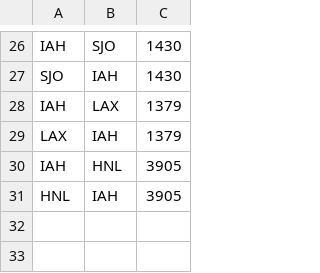
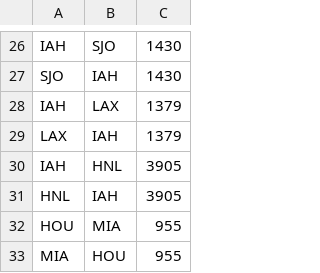
Before and after one commit to CarlosVanzego/flight-route-optimizer, a CSV file: data/routes.csv, drawn as a sheet; only a part is shown, gaps mark what is left out.

```diff
--- a/data/routes.csv
+++ b/data/routes.csv
@@ -31 +31,3 @@ IAH,HNL,3905
 HNL,IAH,3905
+HOU,MIA,955
+MIA,HOU,955
```
Also changed, not shown: 2 other files.
